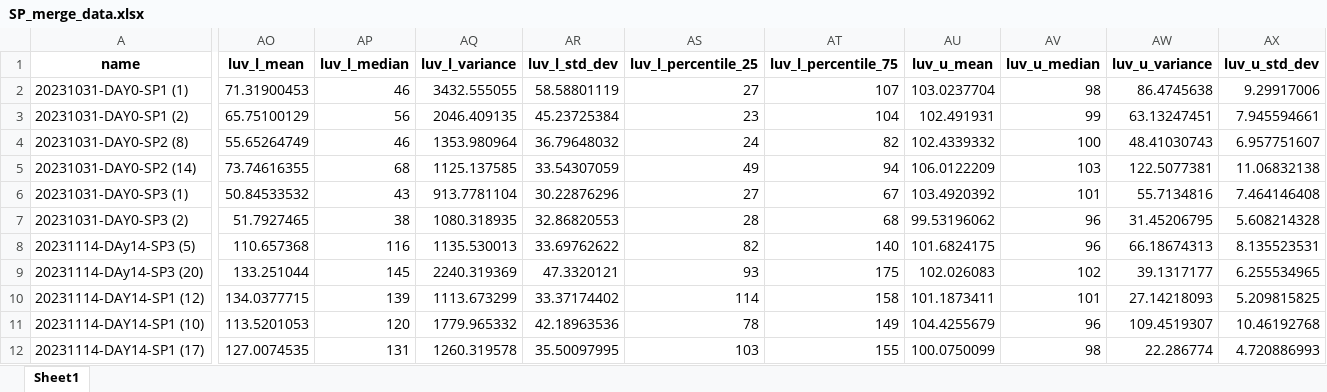
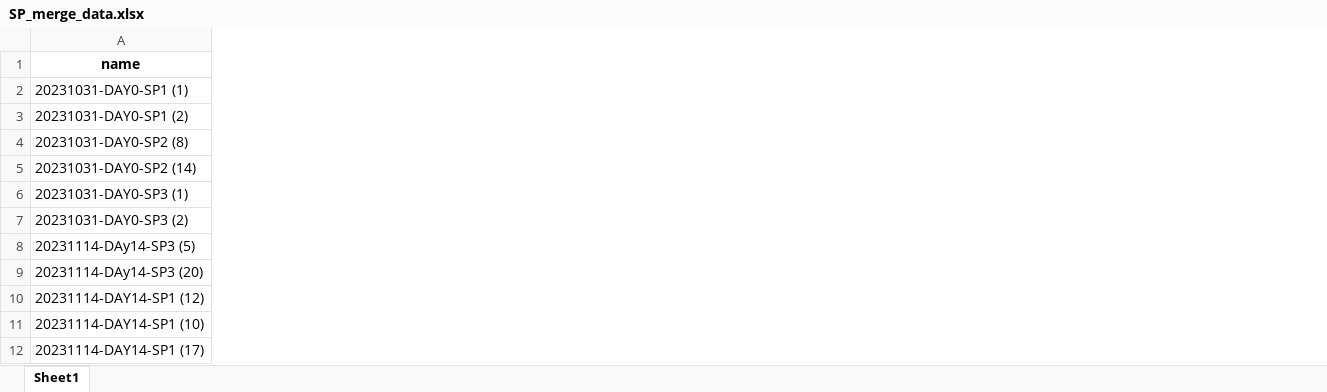
Before and after one commit to ilvnr999/Estimating_bleeching_corals, an Excel workbook: stage2_excels/SP/SP_merge_data.xlsx, sheet Sheet1, drawn as a sheet; only a part is shown, gaps mark what is left out; values as stored, in another font and other column widths than the file's, no borders; the diff covers the shown part only; the diff names each change by its address in the sheet, - before the commit and + after, or states it on an @@ line.

```diff
--- a/stage2_excels/SP/SP_merge_data.xlsx (sheet Sheet1)
+++ b/stage2_excels/SP/SP_merge_data.xlsx (sheet Sheet1)
-column AO (luv_l_mean), rows 2-12: 71.31900453 | 65.75100129 | 55.65264749 | 73.74616355 | 50.84533532 | 51.7927465 | 110.657368 | 133.251044 | 134.0377715 | 113.5201053 | 127.0074535
-column AP (luv_l_median), rows 2-12: 46 | 56 | 46 | 68 | 43 | 38 | 116 | 145 | 139 | 120 | 131
-column AQ (luv_l_variance), rows 2-12: 3432.555055 | 2046.409135 | 1353.980964 | 1125.137585 | 913.7781104 | 1080.318935 | 1135.530013 | 2240.319369 | 1113.673299 | 1779.965332 | 1260.319578
-column AR (luv_l_std_dev), rows 2-12: 58.58801119 | 45.23725384 | 36.79648032 | 33.54307059 | 30.22876296 | 32.86820553 | 33.69762622 | 47.3320121 | 33.37174402 | 42.18963536 | 35.50097995
-column AS (luv_l_percentile_25), rows 2-12: 27 | 23 | 24 | 49 | 27 | 28 | 82 | 93 | 114 | 78 | 103
-column AT (luv_l_percentile_75), rows 2-12: 107 | 104 | 82 | 94 | 67 | 68 | 140 | 175 | 158 | 149 | 155
-column AU (luv_u_mean), rows 2-12: 103.0237704 | 102.491931 | 102.4339332 | 106.0122209 | 103.4920392 | 99.53196062 | 101.6824175 | 102.026083 | 101.1873411 | 104.4255679 | 100.0750099
-column AV (luv_u_median), rows 2-12: 98 | 99 | 100 | 103 | 101 | 96 | 96 | 102 | 101 | 96 | 98
-column AW (luv_u_variance), rows 2-12: 86.4745638 | 63.13247451 | 48.41030743 | 122.5077381 | 55.7134816 | 31.45206795 | 66.18674313 | 39.1317177 | 27.14218093 | 109.4519307 | 22.286774
-column AX (luv_u_std_dev), rows 2-12: 9.29917006 | 7.945594661 | 6.957751607 | 11.06832138 | 7.464146408 | 5.608214328 | 8.135523531 | 6.255534965 | 5.209815825 | 10.46192768 | 4.720886993
```
Also changed, not shown: 26 removed columns and 18 edited cells elsewhere in this sheet, stage2_excels/GA/GA_color_space.xlsx, stage2_excels/GA/GA_merge_data.xlsx, 16 other files.
